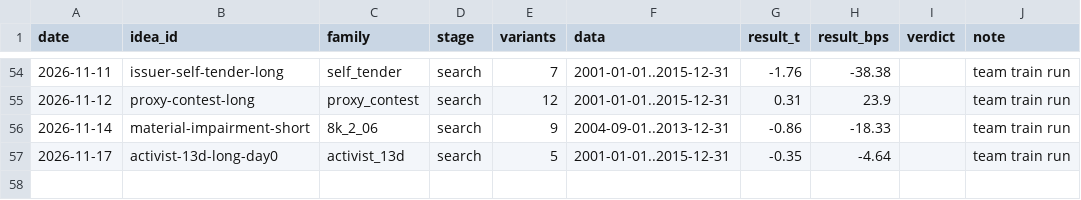
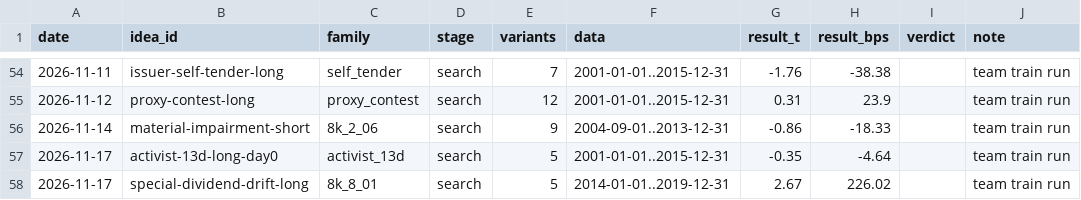
Before and after one commit to MrKoods/StockAnalysis, a CSV file: registry/trials.csv, drawn as a sheet; only a part is shown, gaps mark what is left out; the diff names each change by its address in the sheet, - before the commit and + after, or states it on an @@ line.

```diff
--- a/registry/trials.csv
+++ b/registry/trials.csv
+row 58: 2026-11-17 | special-dividend-drift-long | 8k_8_01 | search | 5 | 2014-01-01..2019-12-31 | 2.67 | 226.02 |  | team train run
```
Also changed, not shown: registry/ideas.csv, 3 other files.
